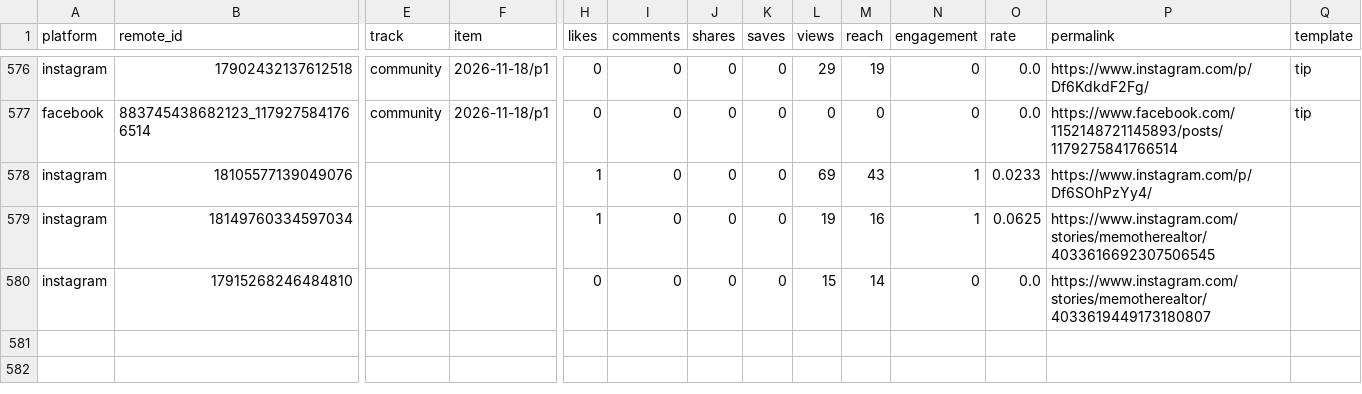
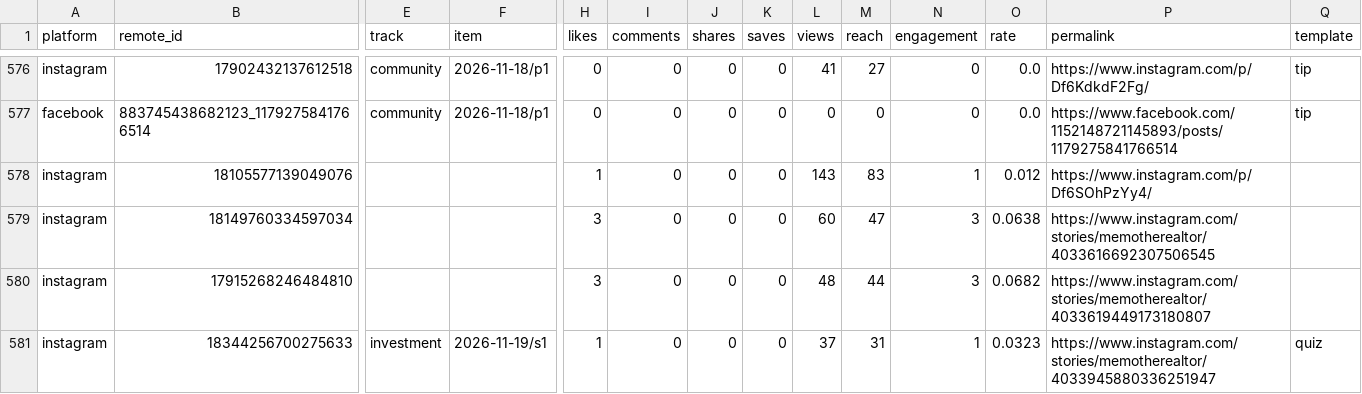
Before and after one commit to memorialdinh/memo-social-bot, a CSV file: data/posts.csv, drawn as a sheet; only a part is shown, gaps mark what is left out; rows hold the shown columns only; the diff covers the shown part only; the diff names each change by its address in the sheet, - before the commit and + after, or states it on an @@ line.

```diff
--- a/data/posts.csv
+++ b/data/posts.csv
-L576 (views): 29
+L576 (views): 41
-M576 (reach): 19
+M576 (reach): 27
-L578 (views): 69
+L578 (views): 143
-M578 (reach): 43
+M578 (reach): 83
-O578 (rate): 0.0233
+O578 (rate): 0.012
-H579 (likes): 1
+H579 (likes): 3
-L579 (views): 19
+L579 (views): 60
-M579 (reach): 16
+M579 (reach): 47
-N579 (engagement): 1
+N579 (engagement): 3
-O579 (rate): 0.0625
+O579 (rate): 0.0638
-H580 (likes): 0
+H580 (likes): 3
-L580 (views): 15
+L580 (views): 48
-M580 (reach): 14
+M580 (reach): 44
-N580 (engagement): 0
+N580 (engagement): 3
-O580 (rate): 0.0
+O580 (rate): 0.0682
+row 581: instagram | 18344256700275633 | investment | 2026-11-19/s1 | 1 | 0 | 0 | 0 | 37 | 31 | 1 | 0.0323 | https://www.instagram.com/stories/memotherealtor/4033945880336251947 | quiz
```
Also changed, not shown: 6 added rows and 51 edited cells elsewhere in this file, 4 other files.
